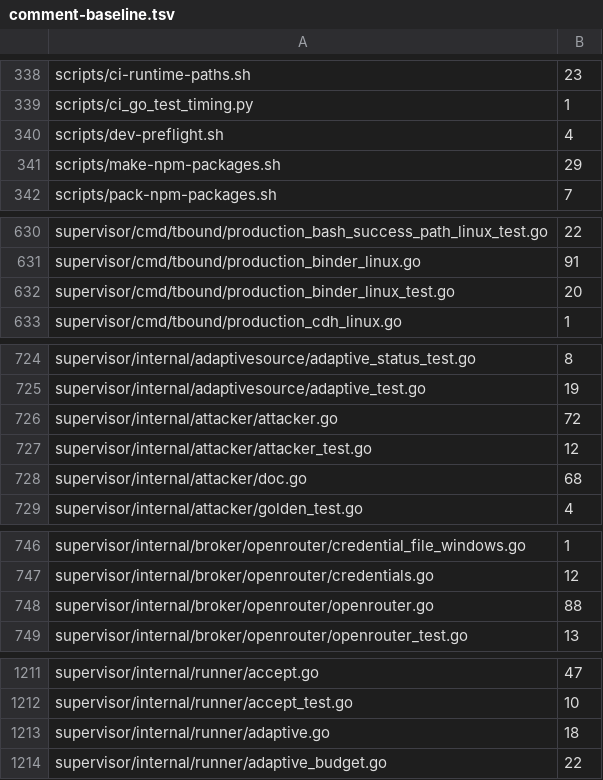
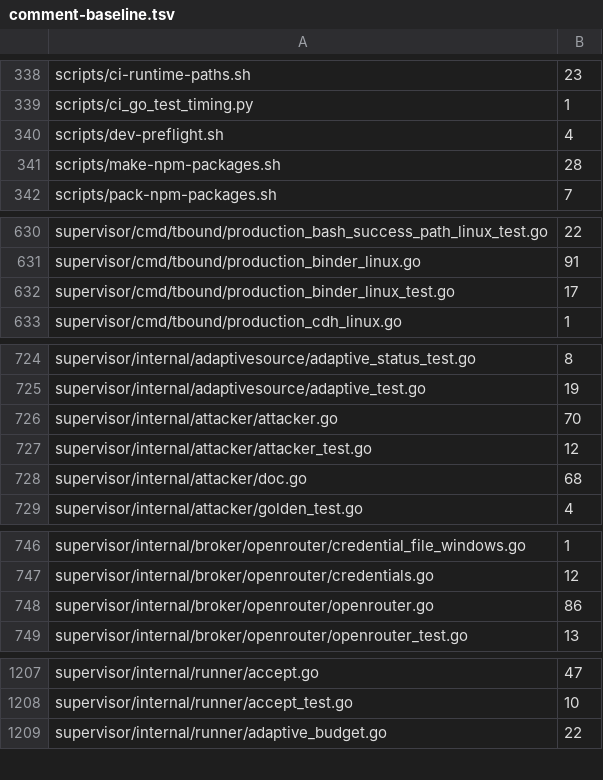
Before and after one commit to faetschi/trust-boundary, a TSV file: scripts/comment-baseline.tsv, drawn as a sheet; only a part is shown, gaps mark what is left out; the diff covers the shown part only.

Commit message:
chore: ratchet the comment baseline after the Go cleanup
scripts/check-comments.sh --update: prunes the entries for files this branch
deletes (executor, netoracle/net02, runner/adaptive) and lowers the entries for
files whose comments it trimmed. 30456 -> 30329 comment lines.

```diff
--- a/scripts/comment-baseline.tsv
+++ b/scripts/comment-baseline.tsv
@@ -340,3 +340,3 @@ scripts/ci_go_test_timing.py	1
 scripts/dev-preflight.sh	4
-scripts/make-npm-packages.sh	29
+scripts/make-npm-packages.sh	28
 scripts/pack-npm-packages.sh	7
@@ -631,3 +631,3 @@ supervisor/cmd/tbound/production_bash_success_path_linux_test.go	22
 supervisor/cmd/tbound/production_binder_linux.go	91
-supervisor/cmd/tbound/production_binder_linux_test.go	20
+supervisor/cmd/tbound/production_binder_linux_test.go	17
 supervisor/cmd/tbound/production_cdh_linux.go	1
@@ -725,3 +725,3 @@ supervisor/internal/adaptivesource/adaptive_status_test.go	8
 supervisor/internal/adaptivesource/adaptive_test.go	19
-supervisor/internal/attacker/attacker.go	72
+supervisor/internal/attacker/attacker.go	70
 supervisor/internal/attacker/attacker_test.go	12
@@ -747,3 +747,3 @@ supervisor/internal/broker/openrouter/credential_file_windows.go	1
 supervisor/internal/broker/openrouter/credentials.go	12
-supervisor/internal/broker/openrouter/openrouter.go	88
+supervisor/internal/broker/openrouter/openrouter.go	86
 supervisor/internal/broker/openrouter/openrouter_test.go	13
@@ -1212,3 +1208,2 @@ supervisor/internal/runner/accept.go	47
 supervisor/internal/runner/accept_test.go	10
-supervisor/internal/runner/adaptive.go	18
 supervisor/internal/runner/adaptive_budget.go	22
```
Also changed, not shown: 4 removed rows and 13 edited cells elsewhere in this file.
